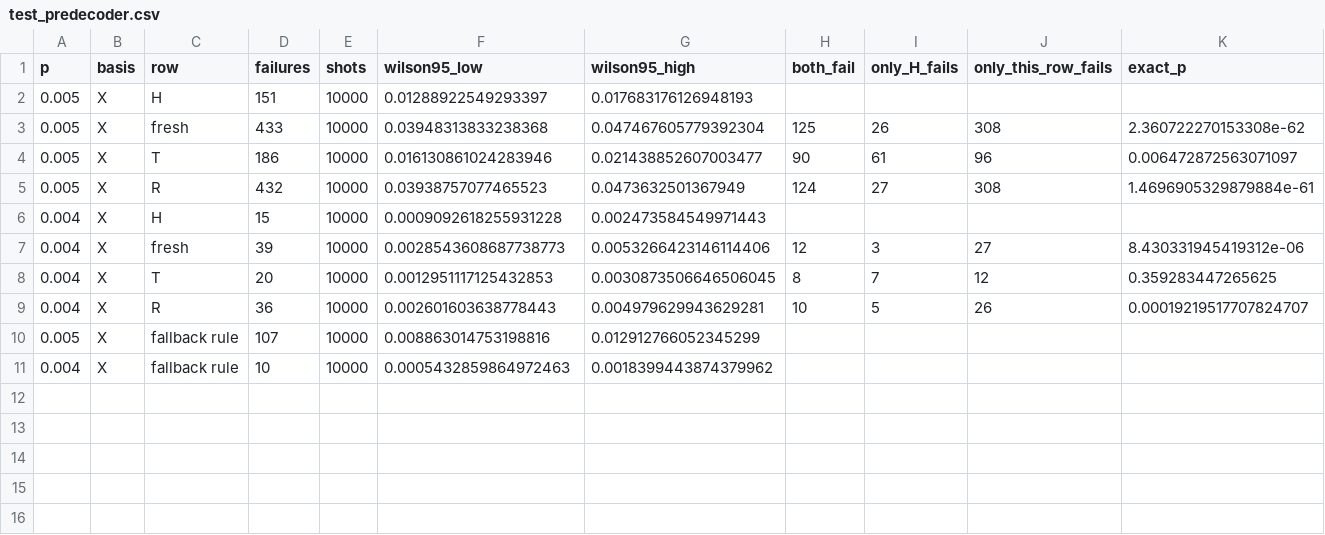
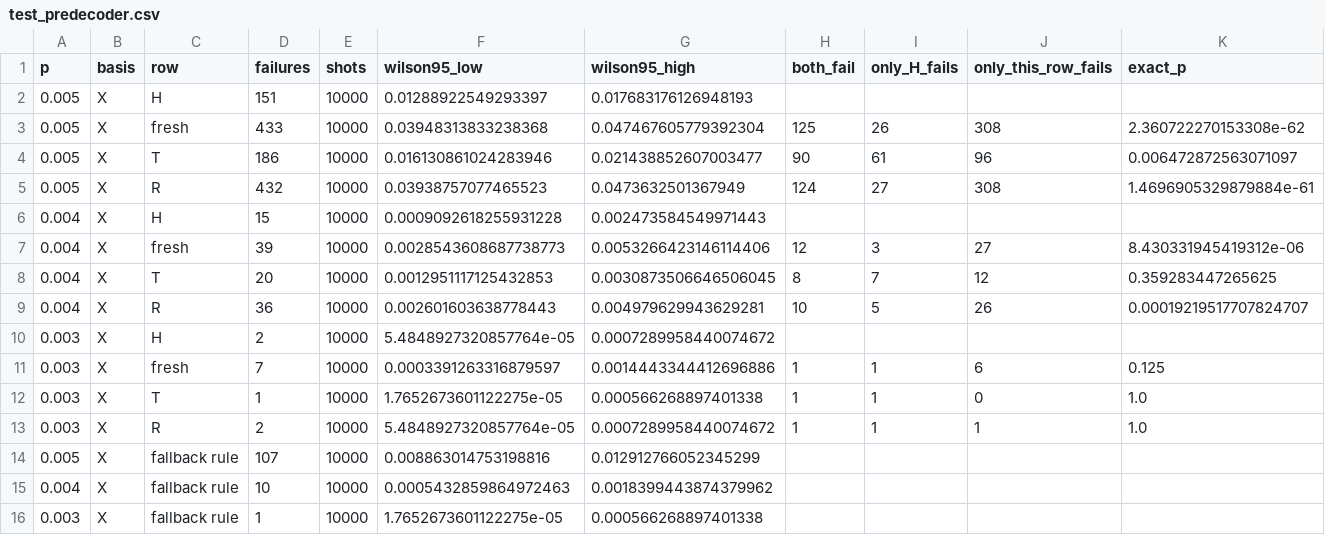
Before and after one commit to Trade42/HackMidwest, a CSV file: challenge-1-ml-decoder-kit/report/tables/test_predecoder.csv, drawn as a sheet; only a part is shown; rows hold the shown columns only; the diff names each change by its address in the sheet, - before the commit and + after, or states it on an @@ line.

```diff
--- a/challenge-1-ml-decoder-kit/report/tables/test_predecoder.csv
+++ b/challenge-1-ml-decoder-kit/report/tables/test_predecoder.csv
+row 10: 0.003 | X | H | 2 | 10000 | 5.4848927320857764e-05 | 0.0007289958440074672
+row 11: 0.003 | X | fresh | 7 | 10000 | 0.0003391263316879597 | 0.0014443344412696886 | 1 | 1 | 6 | 0.125
+row 12: 0.003 | X | T | 1 | 10000 | 1.7652673601122275e-05 | 0.000566268897401338 | 1 | 1 | 0 | 1.0
+row 13: 0.003 | X | R | 2 | 10000 | 5.4848927320857764e-05 | 0.0007289958440074672 | 1 | 1 | 1 | 1.0
+row 16: 0.003 | X | fallback rule | 1 | 10000 | 1.7652673601122275e-05 | 0.000566268897401338
```
Also changed, not shown: 10 other files.
